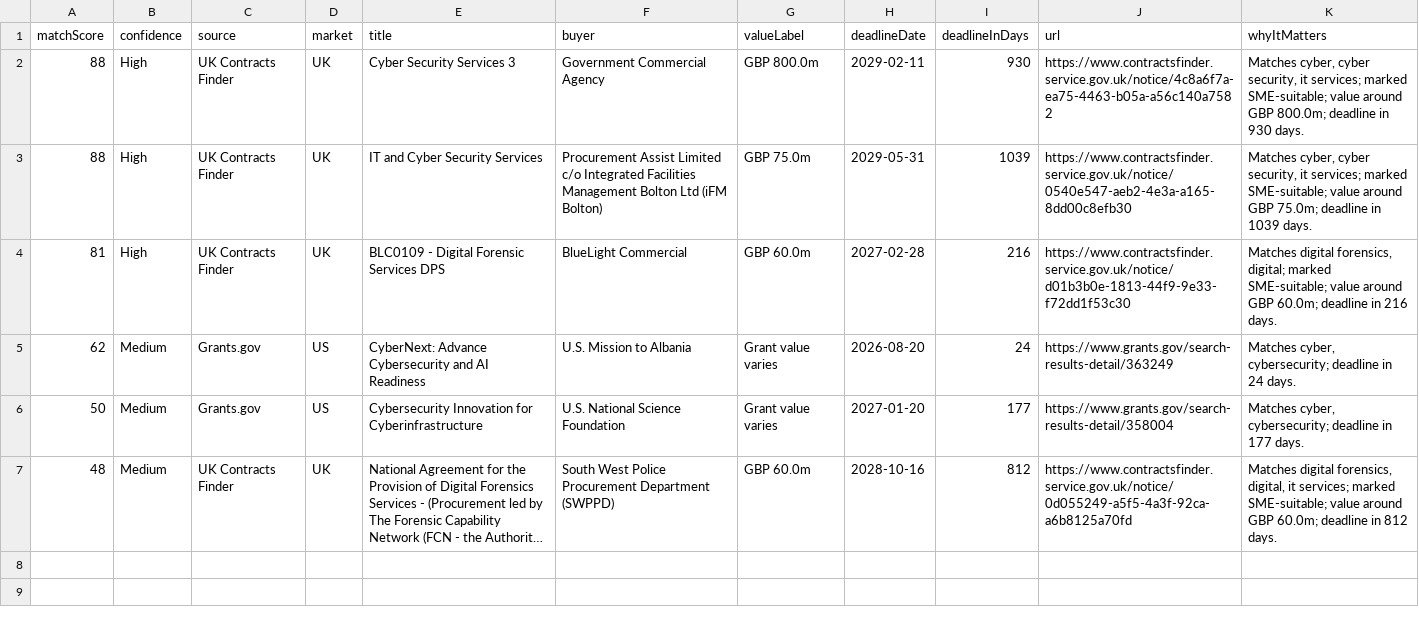
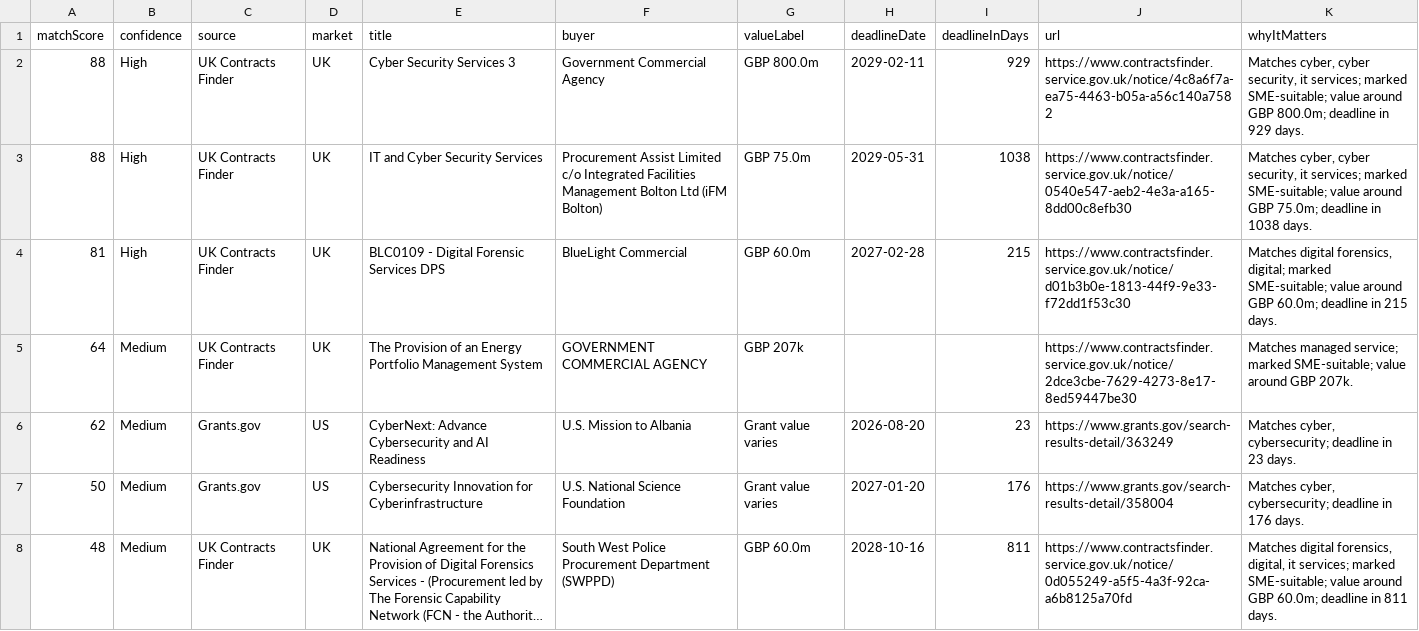
Before and after one commit to ShmGHub/cybertender-radar, a CSV file: docs/data/opportunities.csv, drawn as a sheet; long unchanged cells end in …; addresses are those after the commit; the diff names each change by its address in the sheet, - before the commit and + after, or states it on an @@ line.

```diff
--- a/docs/data/opportunities.csv
+++ b/docs/data/opportunities.csv
-I2 (deadlineInDays): 930
+I2 (deadlineInDays): 929
-K2 (whyItMatters): …deadline in 930 days.
+K2 (whyItMatters): …deadline in 929 days.
-I3 (deadlineInDays): 1039
+I3 (deadlineInDays): 1038
-K3 (whyItMatters): …deadline in 1039 days.
+K3 (whyItMatters): …deadline in 1038 days.
-I4 (deadlineInDays): 216
+I4 (deadlineInDays): 215
-K4 (whyItMatters): …deadline in 216 days.
+K4 (whyItMatters): …deadline in 215 days.
+row 5: 64 | Medium | UK Contracts Finder | UK | The Provision of an Energy Portfolio Management System | GOVERNMENT COMMERCIAL AGENCY | GBP 207k |  |  | https://www.contractsfinder.service.gov.uk/notice/2dce3cbe-7629-4273-8e17-8ed59447be30 | Matches managed service; marked SME-suitable; value around GBP 207k.
-I6 (deadlineInDays): 24
+I6 (deadlineInDays): 23
-K6 (whyItMatters): …deadline in 24 days.
+K6 (whyItMatters): …deadline in 23 days.
-I7 (deadlineInDays): 177
+I7 (deadlineInDays): 176
-K7 (whyItMatters): …deadline in 177 days.
+K7 (whyItMatters): …deadline in 176 days.
-I8 (deadlineInDays): 812
+I8 (deadlineInDays): 811
-K8 (whyItMatters): …deadline in 812 days.
+K8 (whyItMatters): …deadline in 811 days.
```
Also changed, not shown: 8 other files.
